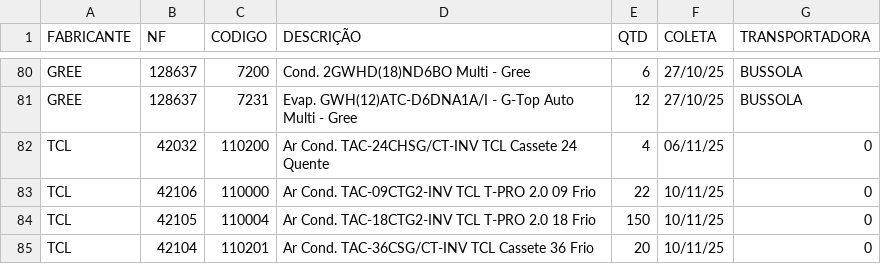
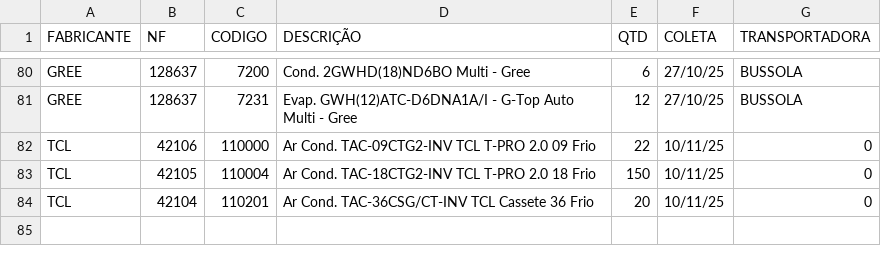
Before and after one commit to discomerciologistica/agendamentos, a CSV file: nfsfaturadassemagendamento.csv, drawn as a sheet; only a part is shown, gaps mark what is left out.

Commit message:
Update nfsfaturadassemagendamento.csv

```diff
--- a/nfsfaturadassemagendamento.csv
+++ b/nfsfaturadassemagendamento.csv
@@ -81,3 +81,2 @@ GREE,128637,7200,Cond. 2GWHD(18)ND6BO Multi - Gree,6,27/10/25,BUSSOLA
 GREE,128637,7231,Evap. GWH(12)ATC-D6DNA1A/I - G-Top Auto Multi - Gree,12,27/10/25,BUSSOLA
-TCL,42032,110200,Ar Cond. TAC-24CHSG/CT-INV TCL Cassete  24 Quente,4,06/11/25,0
 TCL,42106,110000,Ar Cond. TAC-09CTG2-INV TCL T-PRO 2.0  09 Frio,22,10/11/25,0
```
